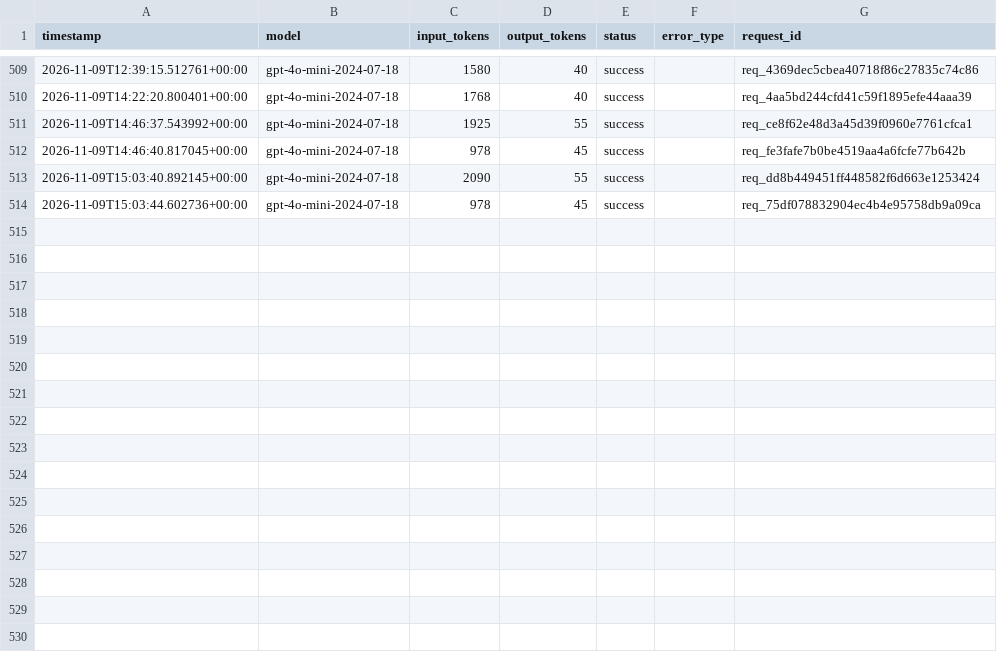
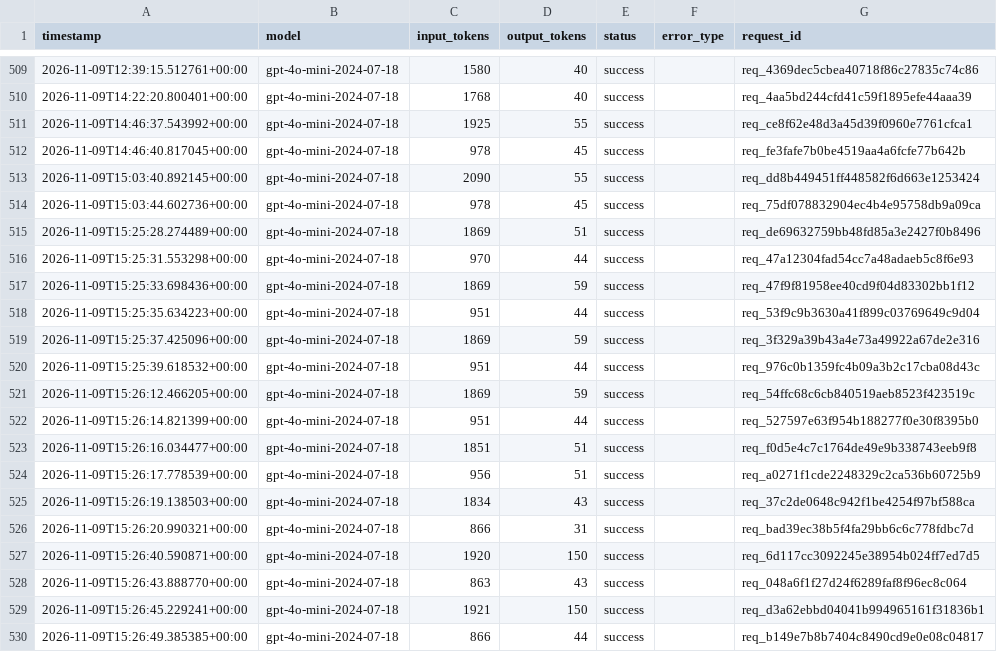
Before and after one commit to yyht6300a/AI6103-Project-FoG, a CSV file: logs/llm_usage.csv, drawn as a sheet; only a part is shown, gaps mark what is left out.

```diff
--- a/logs/llm_usage.csv
+++ b/logs/llm_usage.csv
@@ -514 +514,17 @@ timestamp,model,input_tokens,output_tokens,status,error_type,request_id
 2026-11-09T15:03:44.602736+00:00,gpt-4o-mini-2024-07-18,978,45,success,,req_75df078832904ec4b4e95758db9a09ca
+2026-11-09T15:25:28.274489+00:00,gpt-4o-mini-2024-07-18,1869,51,success,,req_de69632759bb48fd85a3e2427f0b8496
+2026-11-09T15:25:31.553298+00:00,gpt-4o-mini-2024-07-18,970,44,success,,req_47a12304fad54cc7a48adaeb5c8f6e93
+2026-11-09T15:25:33.698436+00:00,gpt-4o-mini-2024-07-18,1869,59,success,,req_47f9f81958ee40cd9f04d83302bb1f12
+2026-11-09T15:25:35.634223+00:00,gpt-4o-mini-2024-07-18,951,44,success,,req_53f9c9b3630a41f899c03769649c9d04
+2026-11-09T15:25:37.425096+00:00,gpt-4o-mini-2024-07-18,1869,59,success,,req_3f329a39b43a4e73a49922a67de2e316
+2026-11-09T15:25:39.618532+00:00,gpt-4o-mini-2024-07-18,951,44,success,,req_976c0b1359fc4b09a3b2c17cba08d43c
+2026-11-09T15:26:12.466205+00:00,gpt-4o-mini-2024-07-18,1869,59,success,,req_54ffc68c6cb840519aeb8523f423519c
+2026-11-09T15:26:14.821399+00:00,gpt-4o-mini-2024-07-18,951,44,success,,req_527597e63f954b188277f0e30f8395b0
+2026-11-09T15:26:16.034477+00:00,gpt-4o-mini-2024-07-18,1851,51,success,,req_f0d5e4c7c1764de49e9b338743eeb9f8
+2026-11-09T15:26:17.778539+00:00,gpt-4o-mini-2024-07-18,956,51,success,,req_a0271f1cde2248329c2ca536b60725b9
+2026-11-09T15:26:19.138503+00:00,gpt-4o-mini-2024-07-18,1834,43,success,,req_37c2de0648c942f1be4254f97bf588ca
+2026-11-09T15:26:20.990321+00:00,gpt-4o-mini-2024-07-18,866,31,success,,req_bad39ec38b5f4fa29bb6c6c778fdbc7d
+2026-11-09T15:26:40.590871+00:00,gpt-4o-mini-2024-07-18,1920,150,success,,req_6d117cc3092245e38954b024ff7ed7d5
+2026-11-09T15:26:43.888770+00:00,gpt-4o-mini-2024-07-18,863,43,success,,req_048a6f1f27d24f6289faf8f96ec8c064
+2026-11-09T15:26:45.229241+00:00,gpt-4o-mini-2024-07-18,1921,150,success,,req_d3a62ebbd04041b994965161f31836b1
+2026-11-09T15:26:49.385385+00:00,gpt-4o-mini-2024-07-18,866,44,success,,req_b149e7b8b7404c8490cd9e0e08c04817
```
Also changed, not shown: 6 other files.
